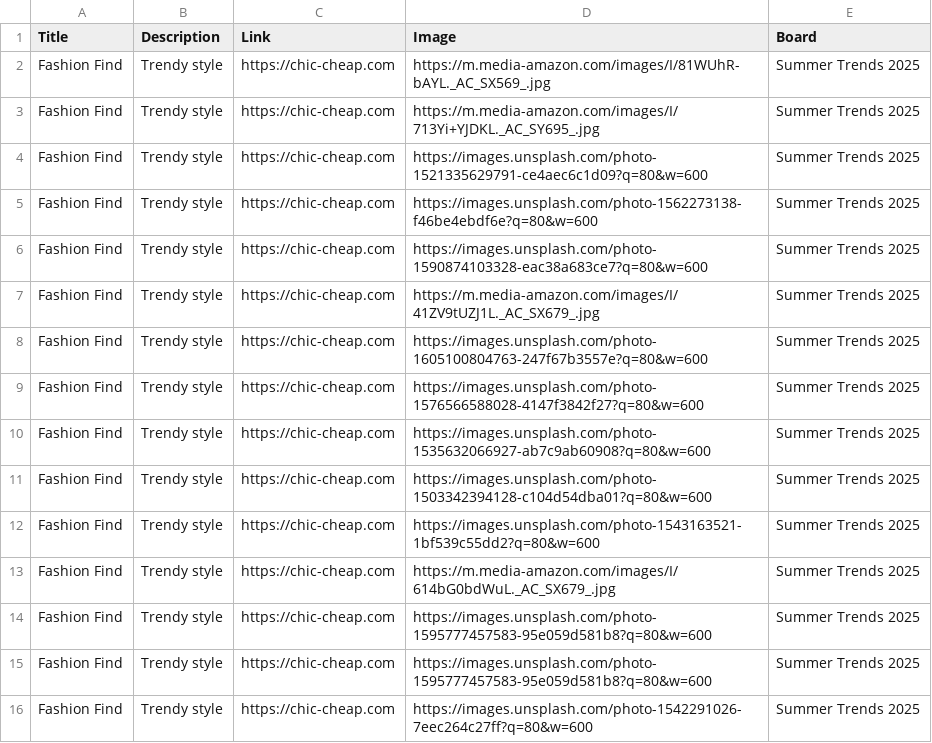
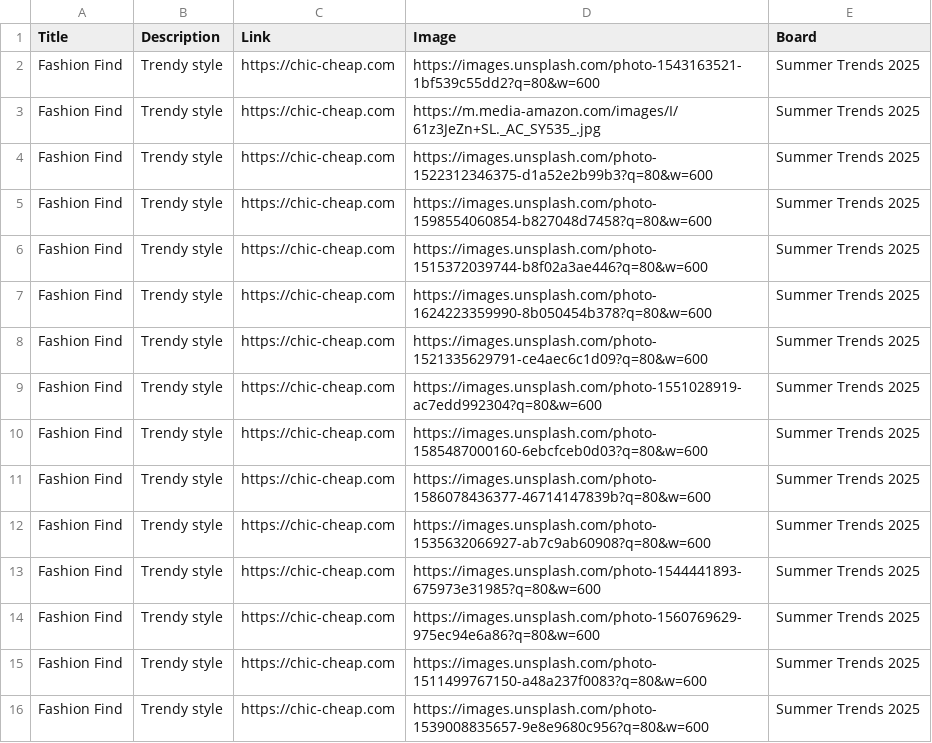
Before and after one commit to roccozoom/chic-cheap, a CSV file: pinterest_upload.csv, drawn as a sheet.

Commit message:
Daily Update: Data, XML & CSV

```diff
--- a/pinterest_upload.csv
+++ b/pinterest_upload.csv
@@ -1,16 +1,16 @@
 "Title","Description","Link","Image","Board"
-"Fashion Find","Trendy style","https://chic-cheap.com","https://m.media-amazon.com/images/I/81WUhR-bAYL._AC_SX569_.jpg","Summer Trends 2025"
-"Fashion Find","Trendy style","https://chic-cheap.com","https://m.media-amazon.com/images/I/713Yi+YJDKL._AC_SY695_.jpg","Summer Trends 2025"
+"Fashion Find","Trendy style","https://chic-cheap.com","https://images.unsplash.com/photo-1543163521-1bf539c55dd2?q=80&w=600","Summer Trends 2025"
+"Fashion Find","Trendy style","https://chic-cheap.com","https://m.media-amazon.com/images/I/61z3JeZn+SL._AC_SY535_.jpg","Summer Trends 2025"
+"Fashion Find","Trendy style","https://chic-cheap.com","https://images.unsplash.com/photo-1522312346375-d1a52e2b99b3?q=80&w=600","Summer Trends 2025"
+"Fashion Find","Trendy style","https://chic-cheap.com","https://images.unsplash.com/photo-1598554060854-b827048d7458?q=80&w=600","Summer Trends 2025"
+"Fashion Find","Trendy style","https://chic-cheap.com","https://images.unsplash.com/photo-1515372039744-b8f02a3ae446?q=80&w=600","Summer Trends 2025"
+"Fashion Find","Trendy style","https://chic-cheap.com","https://images.unsplash.com/photo-1624223359990-8b050454b378?q=80&w=600","Summer Trends 2025"
 "Fashion Find","Trendy style","https://chic-cheap.com","https://images.unsplash.com/photo-1521335629791-ce4aec6c1d09?q=80&w=600","Summer Trends 2025"
-"Fashion Find","Trendy style","https://chic-cheap.com","https://images.unsplash.com/photo-1562273138-f46be4ebdf6e?q=80&w=600","Summer Trends 2025"
-"Fashion Find","Trendy style","https://chic-cheap.com","https://images.unsplash.com/photo-1590874103328-eac38a683ce7?q=80&w=600","Summer Trends 2025"
-"Fashion Find","Trendy style","https://chic-cheap.com","https://m.media-amazon.com/images/I/41ZV9tUZJ1L._AC_SX679_.jpg","Summer Trends 2025"
-"Fashion Find","Trendy style","https://chic-cheap.com","https://images.unsplash.com/photo-1605100804763-247f67b3557e?q=80&w=600","Summer Trends 2025"
-"Fashion Find","Trendy style","https://chic-cheap.com","https://images.unsplash.com/photo-1576566588028-4147f3842f27?q=80&w=600","Summer Trends 2025"
+"Fashion Find","Trendy style","https://chic-cheap.com","https://images.unsplash.com/photo-1551028919-ac7edd992304?q=80&w=600","Summer Trends 2025"
+"Fashion Find","Trendy style","https://chic-cheap.com","https://images.unsplash.com/photo-1585487000160-6ebcfceb0d03?q=80&w=600","Summer Trends 2025"
+"Fashion Find","Trendy style","https://chic-cheap.com","https://images.unsplash.com/photo-1586078436377-46714147839b?q=80&w=600","Summer Trends 2025"
 "Fashion Find","Trendy style","https://chic-cheap.com","https://images.unsplash.com/photo-1535632066927-ab7c9ab60908?q=80&w=600","Summer Trends 2025"
-"Fashion Find","Trendy style","https://chic-cheap.com","https://images.unsplash.com/photo-1503342394128-c104d54dba01?q=80&w=600","Summer Trends 2025"
-"Fashion Find","Trendy style","https://chic-cheap.com","https://images.unsplash.com/photo-1543163521-1bf539c55dd2?q=80&w=600","Summer Trends 2025"
-"Fashion Find","Trendy style","https://chic-cheap.com","https://m.media-amazon.com/images/I/614bG0bdWuL._AC_SX679_.jpg","Summer Trends 2025"
-"Fashion Find","Trendy style","https://chic-cheap.com","https://images.unsplash.com/photo-1595777457583-95e059d581b8?q=80&w=600","Summer Trends 2025"
-"Fashion Find","Trendy style","https://chic-cheap.com","https://images.unsplash.com/photo-1595777457583-95e059d581b8?q=80&w=600","Summer Trends 2025"
-"Fashion Find","Trendy style","https://chic-cheap.com","https://images.unsplash.com/photo-1542291026-7eec264c27ff?q=80&w=600","Summer Trends 2025"
+"Fashion Find","Trendy style","https://chic-cheap.com","https://images.unsplash.com/photo-1544441893-675973e31985?q=80&w=600","Summer Trends 2025"
+"Fashion Find","Trendy style","https://chic-cheap.com","https://images.unsplash.com/photo-1560769629-975ec94e6a86?q=80&w=600","Summer Trends 2025"
+"Fashion Find","Trendy style","https://chic-cheap.com","https://images.unsplash.com/photo-1511499767150-a48a237f0083?q=80&w=600","Summer Trends 2025"
+"Fashion Find","Trendy style","https://chic-cheap.com","https://images.unsplash.com/photo-1539008835657-9e8e9680c956?q=80&w=600","Summer Trends 2025"
```
Also changed, not shown: 2 other files.
